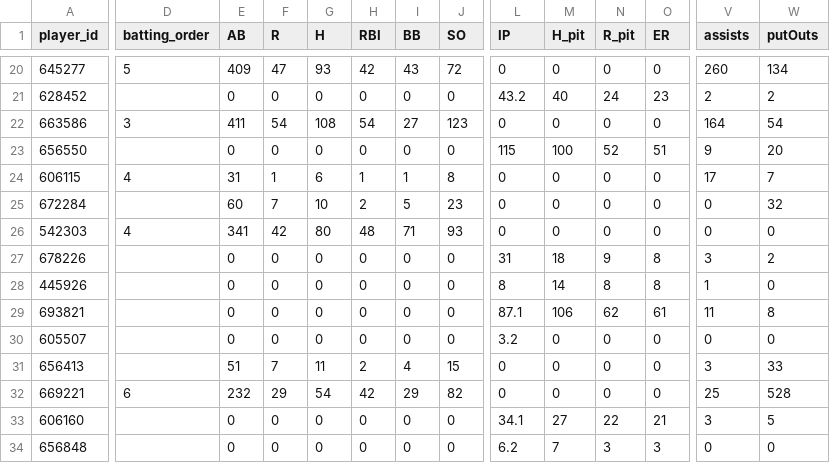
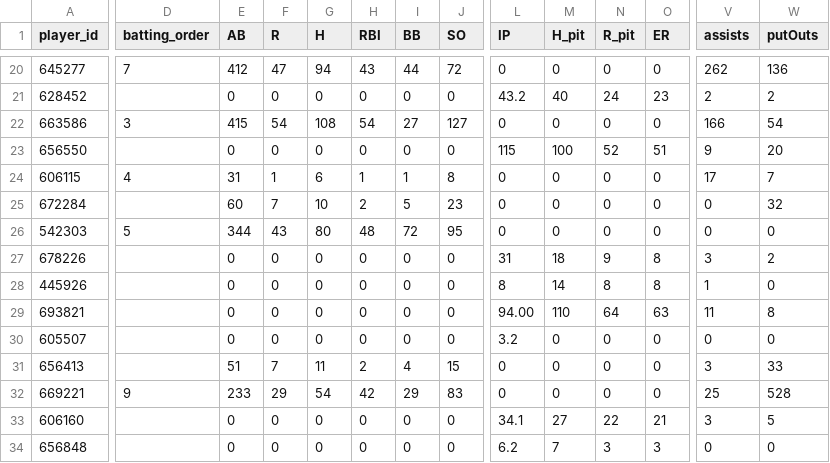
Before and after one commit to Floodplain4/Braves_Stats, a CSV file: braves_player_season_totals.csv, drawn as a sheet; only a part is shown, gaps mark what is left out; the diff covers the shown part only; the diff names each change by its address in the sheet, - before the commit and + after, or states it on an @@ line.

```diff
--- a/braves_player_season_totals.csv
+++ b/braves_player_season_totals.csv
-D20 (batting_order): 5
+D20 (batting_order): 7
-E20 (AB): 409
+E20 (AB): 412
-G20 (H): 93
+G20 (H): 94
-H20 (RBI): 42
+H20 (RBI): 43
-I20 (BB): 43
+I20 (BB): 44
-V20 (assists): 260
+V20 (assists): 262
-W20 (putOuts): 134
+W20 (putOuts): 136
-E22 (AB): 411
+E22 (AB): 415
-J22 (SO): 123
+J22 (SO): 127
-V22 (assists): 164
+V22 (assists): 166
-D26 (batting_order): 4
+D26 (batting_order): 5
-E26 (AB): 341
+E26 (AB): 344
-F26 (R): 42
+F26 (R): 43
-I26 (BB): 71
+I26 (BB): 72
-J26 (SO): 93
+J26 (SO): 95
-L29 (IP): 87.1
+L29 (IP): 94.00
-M29 (H_pit): 106
+M29 (H_pit): 110
-N29 (R_pit): 62
+N29 (R_pit): 64
-O29 (ER): 61
+O29 (ER): 63
-D32 (batting_order): 6
+D32 (batting_order): 9
-E32 (AB): 232
+E32 (AB): 233
-J32 (SO): 82
+J32 (SO): 83
```
Also changed, not shown: 40 edited cells elsewhere in this file.
